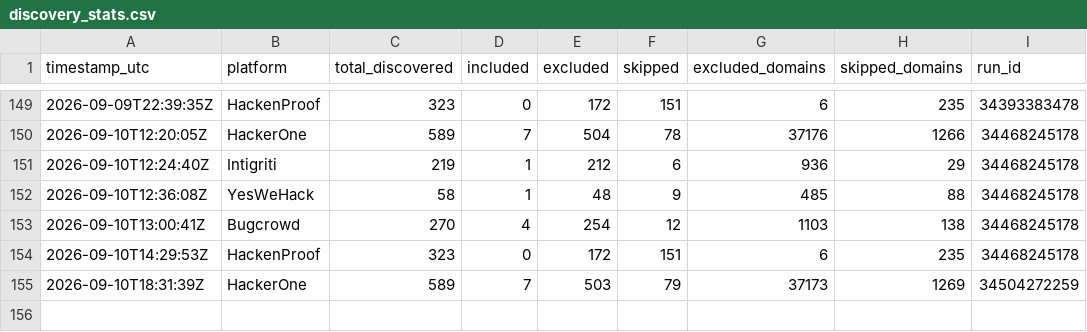
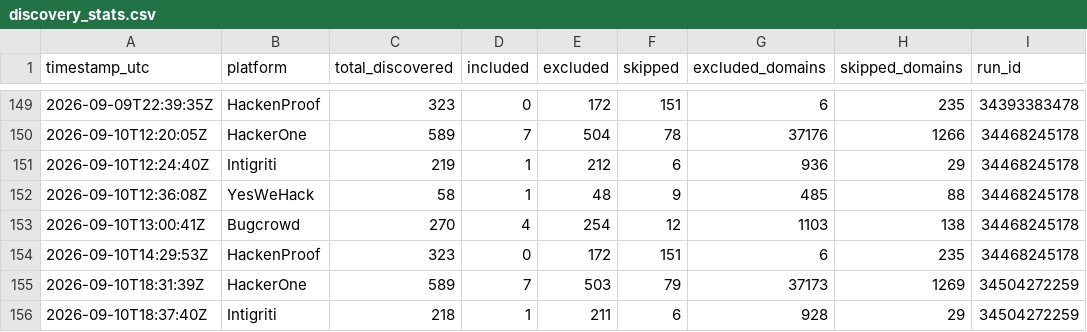
Before and after one commit to Fazila-Afreen-M-F/BBH, a CSV file: discovery_stats.csv, drawn as a sheet; only a part is shown, gaps mark what is left out.

Commit message:
Weekend vet (intigriti) - cache/stats 2026-09-10

```diff
--- a/discovery_stats.csv
+++ b/discovery_stats.csv
@@ -155 +155,2 @@ timestamp_utc,platform,total_discovered,included,excluded,skipped,excluded_domai
 2026-09-10T18:31:39Z,HackerOne,589,7,503,79,37173,1269,34504272259
+2026-09-10T18:37:40Z,Intigriti,218,1,211,6,928,29,34504272259
```
